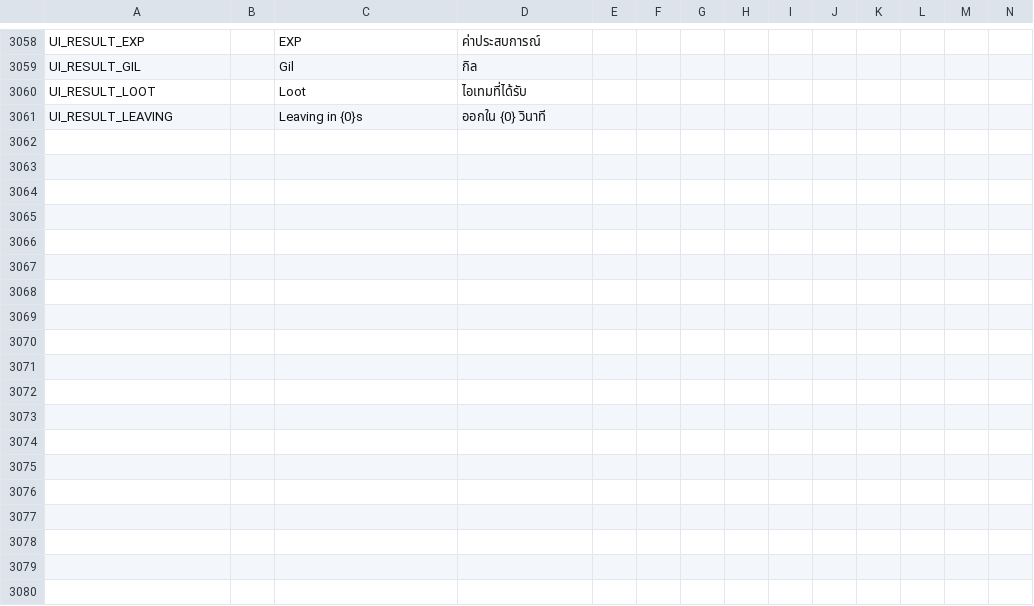
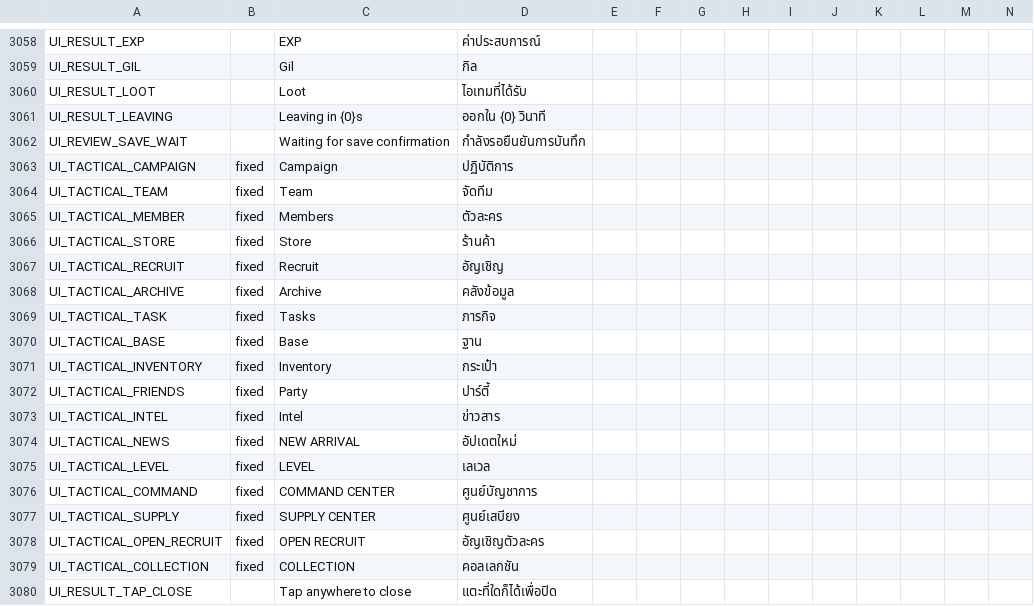
Before and after one commit to inomuu/roii-backup, a CSV file: godot/i18n/strings.csv, drawn as a sheet; only a part is shown, gaps mark what is left out; rows hold the shown columns only; the diff names each change by its address in the sheet, - before the commit and + after, or states it on an @@ line.

Commit message:
Embed home navigation and restyle dungeon results

```diff
--- a/godot/i18n/strings.csv
+++ b/godot/i18n/strings.csv
+row 3062: UI_REVIEW_SAVE_WAIT |  | Waiting for save confirmation | กำลังรอยืนยันการบันทึก
+row 3063: UI_TACTICAL_CAMPAIGN | fixed | Campaign | ปฏิบัติการ
+row 3064: UI_TACTICAL_TEAM | fixed | Team | จัดทีม
+row 3065: UI_TACTICAL_MEMBER | fixed | Members | ตัวละคร
+row 3066: UI_TACTICAL_STORE | fixed | Store | ร้านค้า
+row 3067: UI_TACTICAL_RECRUIT | fixed | Recruit | อัญเชิญ
+row 3068: UI_TACTICAL_ARCHIVE | fixed | Archive | คลังข้อมูล
+row 3069: UI_TACTICAL_TASK | fixed | Tasks | ภารกิจ
+row 3070: UI_TACTICAL_BASE | fixed | Base | ฐาน
+row 3071: UI_TACTICAL_INVENTORY | fixed | Inventory | กระเป๋า
+row 3072: UI_TACTICAL_FRIENDS | fixed | Party | ปาร์ตี้
+row 3073: UI_TACTICAL_INTEL | fixed | Intel | ข่าวสาร
+row 3074: UI_TACTICAL_NEWS | fixed | NEW ARRIVAL | อัปเดตใหม่
+row 3075: UI_TACTICAL_LEVEL | fixed | LEVEL | เลเวล
+row 3076: UI_TACTICAL_COMMAND | fixed | COMMAND CENTER | ศูนย์บัญชาการ
+row 3077: UI_TACTICAL_SUPPLY | fixed | SUPPLY CENTER | ศูนย์เสบียง
+row 3078: UI_TACTICAL_OPEN_RECRUIT | fixed | OPEN RECRUIT | อัญเชิญตัวละคร
+row 3079: UI_TACTICAL_COLLECTION | fixed | COLLECTION | คอลเลกชัน
+row 3080: UI_RESULT_TAP_CLOSE |  | Tap anywhere to close | แตะที่ใดก็ได้เพื่อปิด
```
Also changed, not shown: unity/ROI/Assets/StreamingAssets/strings.csv, 48 other files.
